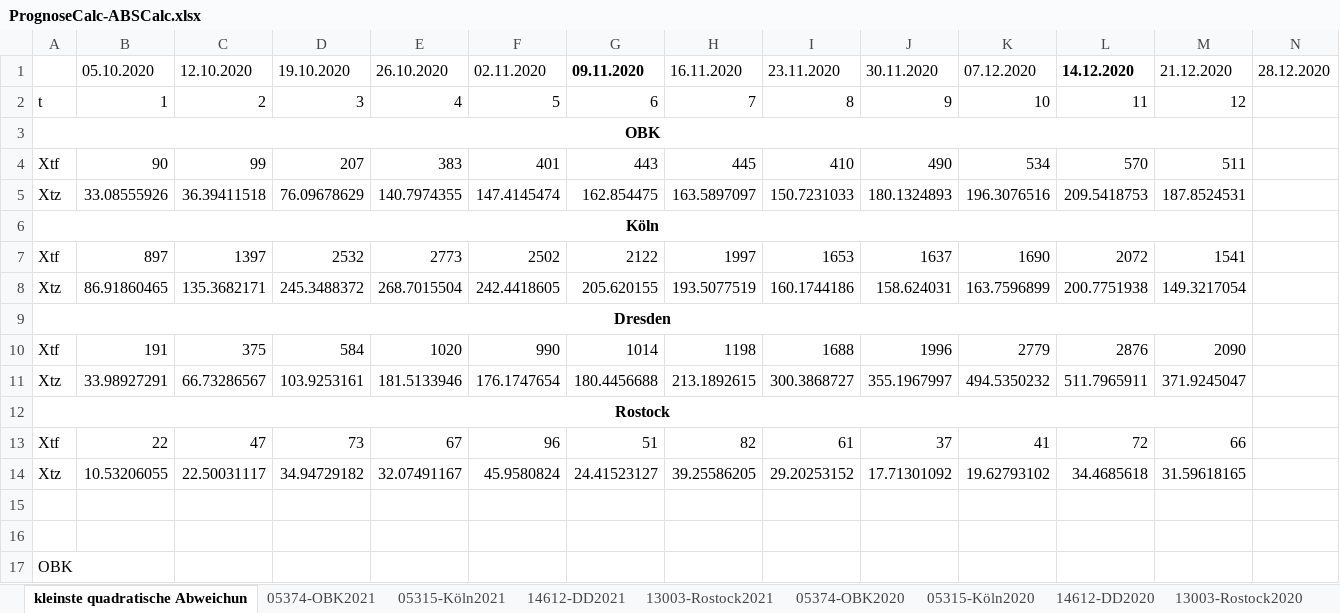
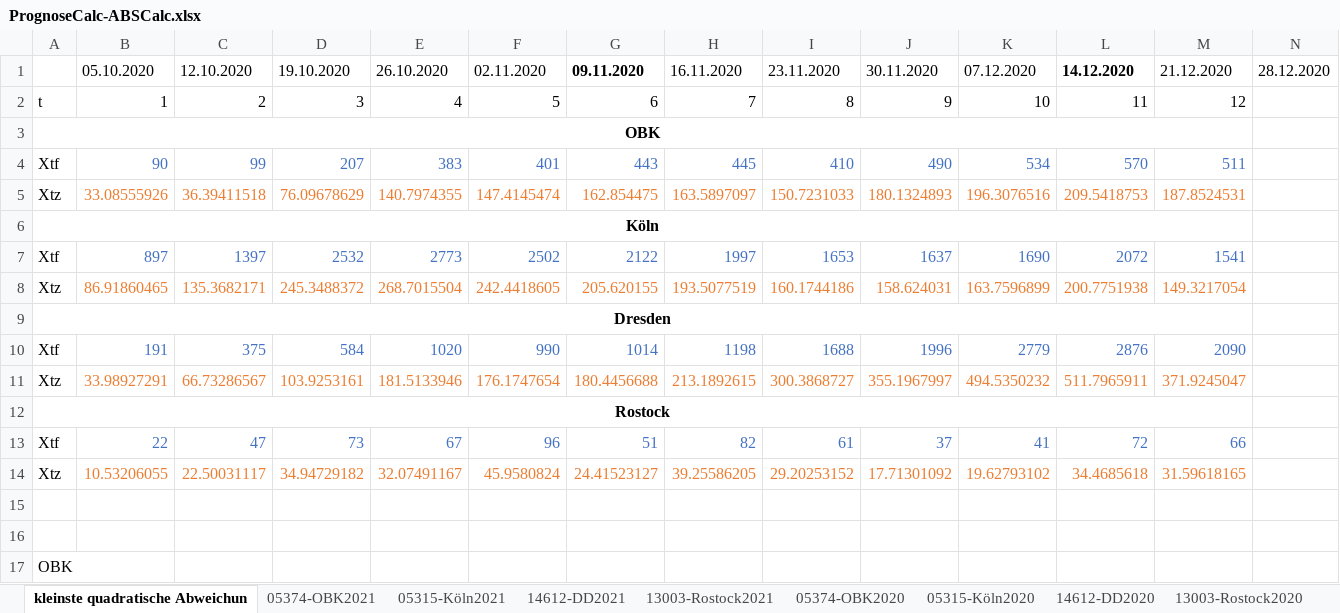
Before and after one commit to tschumann84/GDW-WS2021_CoronaPrognose, an Excel workbook: docs/PrognoseCalc/PrognoseCalc-ABSCalc.xlsx, sheet kleinste quadratische Abweichun, drawn as a sheet; only a part is shown; values as stored, in another font and other column widths than the file's, no borders; charts and pictures not drawn; the diff names each change by its address in the sheet, - before the commit and + after, or states it on an @@ line.

Commit message:
Prognose Excel Berechnung

```diff
--- a/docs/PrognoseCalc/PrognoseCalc-ABSCalc.xlsx (sheet kleinste quadratische Abweichun)
+++ b/docs/PrognoseCalc/PrognoseCalc-ABSCalc.xlsx (sheet kleinste quadratische Abweichun)
-B4:M4 text colour: black
+B4:M4 text colour: #4472C4
-B5:M5 text colour: black
+B5:M5 text colour: #ED7D31
-B7:M7 text colour: black
+B7:M7 text colour: #4472C4
-B8:M8 text colour: black
+B8:M8 text colour: #ED7D31
-B10:M10 text colour: black
+B10:M10 text colour: #4472C4
-B11:M11 text colour: black
+B11:M11 text colour: #ED7D31
-B13:M13 text colour: black
+B13:M13 text colour: #4472C4
-B14:M14 text colour: black
+B14:M14 text colour: #ED7D31
```
Also changed, not shown: sheet 13003-Rostock2021-02-16, sheet 14612-DD2021-02-16, sheet 05374-OBK2021-02-16, sheet 13003-Rostock2020, sheet 05374-OBK2020, sheet 14612-DD2020, 4 more sheets, charts or pictures.
